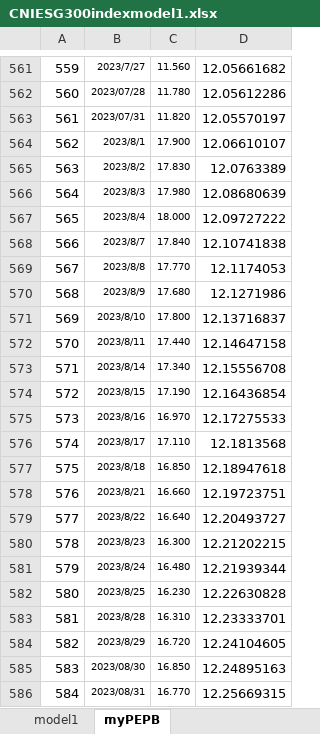
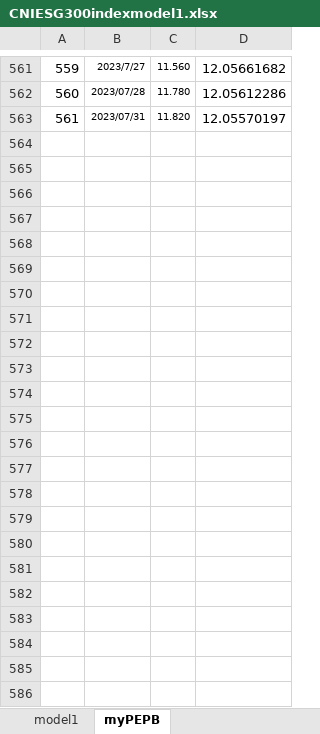
Before and after one commit to laienwei/valuationquan, an Excel workbook: lai/valuationquan/CNIESG300index/CNIESG300indexmodel1.xlsx, sheet myPEPB, drawn as a sheet; only a part is shown, gaps mark what is left out; values as stored, in another font and other column widths than the file's, no borders; the diff names each change by its address in the sheet, - before the commit and + after, or states it on an @@ line.

```diff
--- a/lai/valuationquan/CNIESG300index/CNIESG300indexmodel1.xlsx (sheet myPEPB)
+++ b/lai/valuationquan/CNIESG300index/CNIESG300indexmodel1.xlsx (sheet myPEPB)
-row 564: 562 | 2023/8/1 | 17.900 | 12.06610107
-row 565: 563 | 2023/8/2 | 17.830 | 12.0763389
-row 566: 564 | 2023/8/3 | 17.980 | 12.08680639
-row 567: 565 | 2023/8/4 | 18.000 | 12.09727222
-row 568: 566 | 2023/8/7 | 17.840 | 12.10741838
-row 569: 567 | 2023/8/8 | 17.770 | 12.1174053
-row 570: 568 | 2023/8/9 | 17.680 | 12.1271986
-row 571: 569 | 2023/8/10 | 17.800 | 12.13716837
-row 572: 570 | 2023/8/11 | 17.440 | 12.14647158
-row 573: 571 | 2023/8/14 | 17.340 | 12.15556708
-row 574: 572 | 2023/8/15 | 17.190 | 12.16436854
-row 575: 573 | 2023/8/16 | 16.970 | 12.17275533
-row 576: 574 | 2023/8/17 | 17.110 | 12.1813568
-row 577: 575 | 2023/8/18 | 16.850 | 12.18947618
-row 578: 576 | 2023/8/21 | 16.660 | 12.19723751
-row 579: 577 | 2023/8/22 | 16.640 | 12.20493727
-row 580: 578 | 2023/8/23 | 16.300 | 12.21202215
-row 581: 579 | 2023/8/24 | 16.480 | 12.21939344
-row 582: 580 | 2023/8/25 | 16.230 | 12.22630828
-row 583: 581 | 2023/8/28 | 16.310 | 12.23333701
-row 584: 582 | 2023/8/29 | 16.720 | 12.24104605
-row 585: 583 | 2023/08/30 | 16.850 | 12.24895163
-row 586: 584 | 2023/08/31 | 16.770 | 12.25669315
```
Also changed, not shown: charts or pictures, lai/valuationquan/CNIESG300index/CNIESG300indexmodel1cn.xlsx, lai/valuationquan/szseinnovation100index/szseinnovation100indexmodel1.xlsx, 1 other file.
